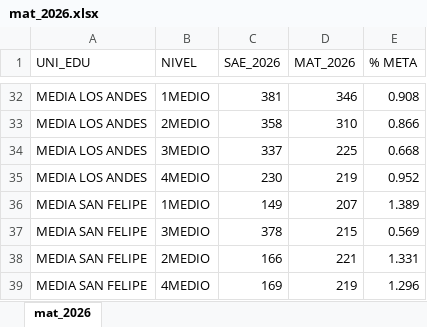
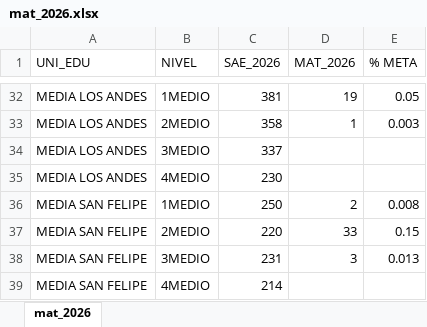
Before and after one commit to cjsepulveda/Proyect_multi_page, an Excel workbook: src/pages/data/mat_2026.xlsx, sheet mat_2026, drawn as a sheet; only a part is shown, gaps mark what is left out; values as stored, in another font and other column widths than the file's, no borders; removed rows and columns are numbered as before the commit, all else as after; the diff covers the shown part only; the diff names each change by its address in the sheet, - before the commit and + after, or states it on an @@ line.

```diff
--- a/src/pages/data/mat_2026.xlsx (sheet mat_2026)
+++ b/src/pages/data/mat_2026.xlsx (sheet mat_2026)
-D32 (MAT_2026): 346
+D32 (MAT_2026): 19
-E32 (% META): 0.908
+E32 (% META): 0.05
-D33 (MAT_2026): 310
+D33 (MAT_2026): 1
-E33 (% META): 0.866
+E33 (% META): 0.003
-D34 (MAT_2026): 225
+D34 (MAT_2026): (empty)
-E34 (% META): 0.668
+E34 (% META): (empty)
-D35 (MAT_2026): 219
+D35 (MAT_2026): (empty)
-E35 (% META): 0.952
+E35 (% META): (empty)
-C36 (SAE_2026): 149
+C36 (SAE_2026): 250
-D36 (MAT_2026): 207
+D36 (MAT_2026): 2
-E36 (% META): 1.389
+E36 (% META): 0.008
-row 37: MEDIA SAN FELIPE | 3MEDIO | 378 | 215 | 0.569
-C37 (SAE_2026): 166
+C37 (SAE_2026): 220
-D37 (MAT_2026): 221
+D37 (MAT_2026): 33
-E37 (% META): 1.331
+E37 (% META): 0.15
+row 38: MEDIA SAN FELIPE | 3MEDIO | 231 | 3 | 0.013
-C39 (SAE_2026): 169
+C39 (SAE_2026): 214
-D39 (MAT_2026): 219
+D39 (MAT_2026): (empty)
-E39 (% META): 1.296
+E39 (% META): (empty)
```
Also changed, not shown: 11 added rows, 11 removed rows and 43 edited cells elsewhere in this sheet, 2 other files.
